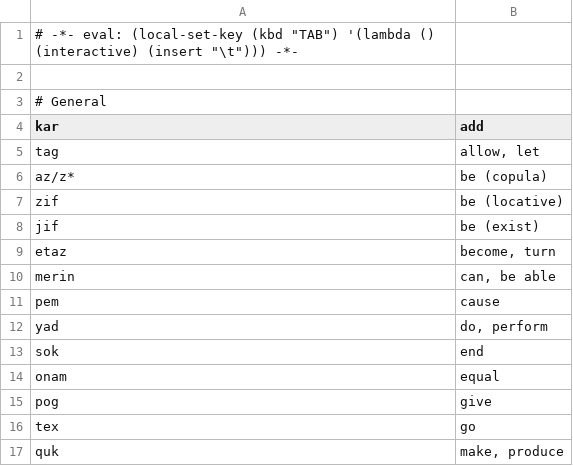
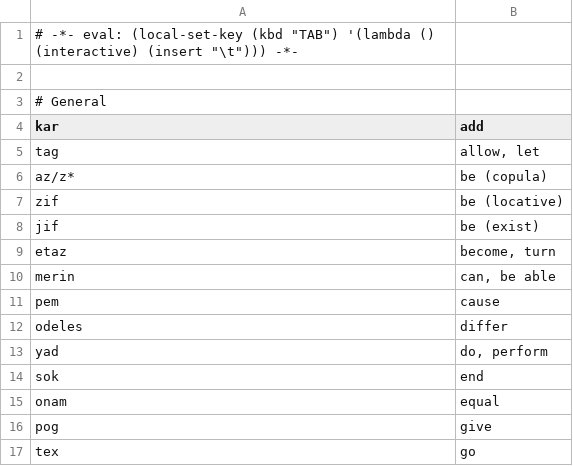
Before and after one commit to rngesus-wept/puflantu, a TSV file: root_verbs.tsv, drawn as a sheet; only a part is shown; the shorter side is filled out with more unchanged rows.

```diff
--- a/root_verbs.tsv
+++ b/root_verbs.tsv
@@ -11,2 +11,3 @@ merin	can, be able
 pem	cause
+odeles	differ
 yad	do, perform
```
Also changed, not shown: root_nouns.tsv, 1 other file.
